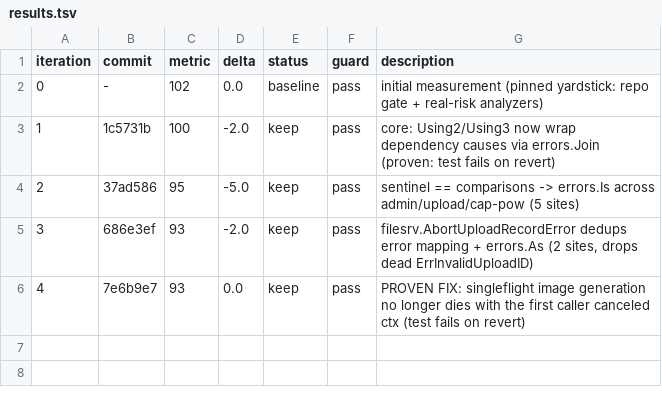
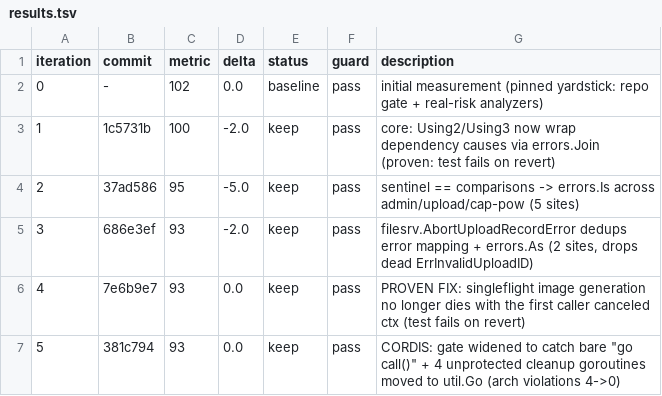
Before and after one commit to Rain-kl/Cyphr, a TSV file: .auto/results.tsv, drawn as a sheet; the diff names each change by its address in the sheet, - before the commit and + after, or states it on an @@ line.

Commit message:
chore(autoresearch): log iter 5 (4 bare goroutines hardened, gate widened)

```diff
--- a/.auto/results.tsv
+++ b/.auto/results.tsv
+row 7: 5 | 381c794 | 93 | 0.0 | keep | pass | CORDIS: gate widened to catch bare "go call()" + 4 unprotected cleanup goroutines moved to util.Go (arch violations 4->0)
```
